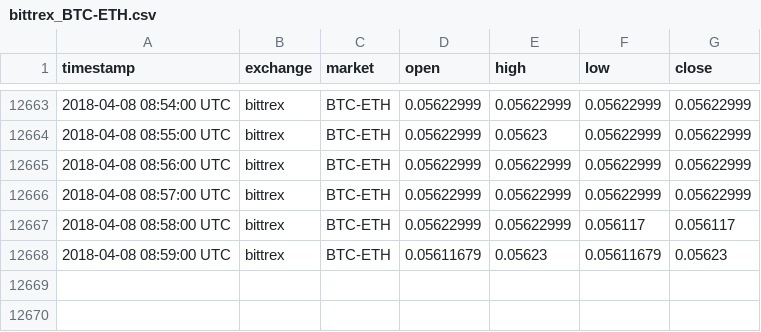
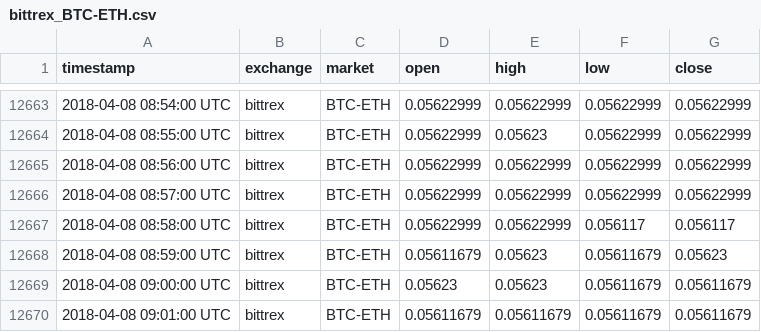
Before and after one commit to tmestdagh/crypto-prices-cache, a CSV file: bittrex_BTC-ETH.csv, drawn as a sheet; only a part is shown, gaps mark what is left out; the diff names each change by its address in the sheet, - before the commit and + after, or states it on an @@ line.

```diff
--- a/bittrex_BTC-ETH.csv
+++ b/bittrex_BTC-ETH.csv
+row 12669: 2018-04-08 09:00:00 UTC | bittrex | BTC-ETH | 0.05623 | 0.05623 | 0.05611679 | 0.05611679
+row 12670: 2018-04-08 09:01:00 UTC | bittrex | BTC-ETH | 0.05611679 | 0.05611679 | 0.05611679 | 0.05611679
```
Also changed, not shown: bitfinex_BTC-ETH.csv, bitfinex_USD-ETH.csv, 3 other files.
